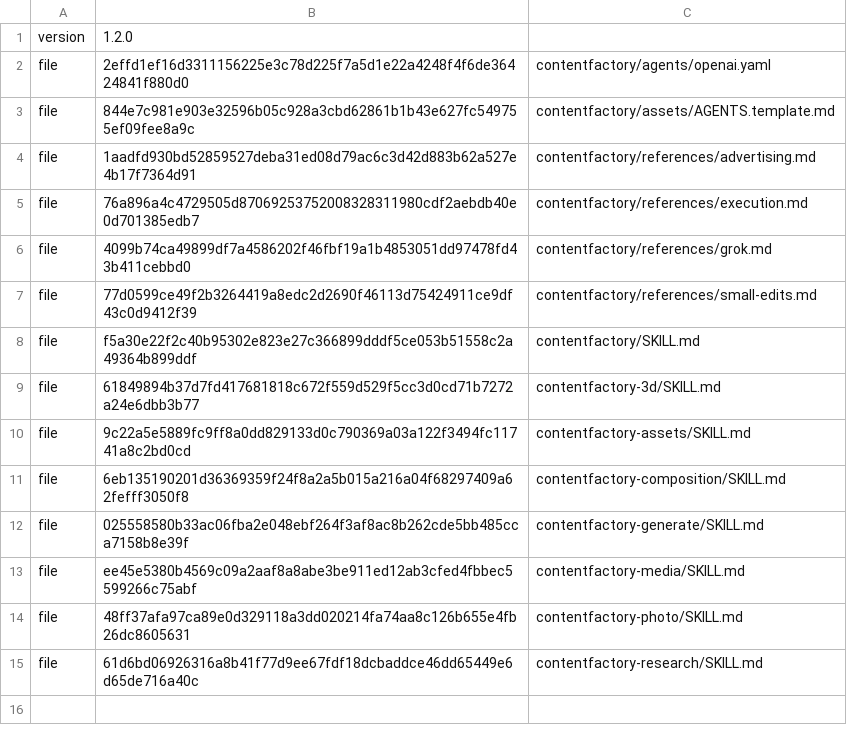
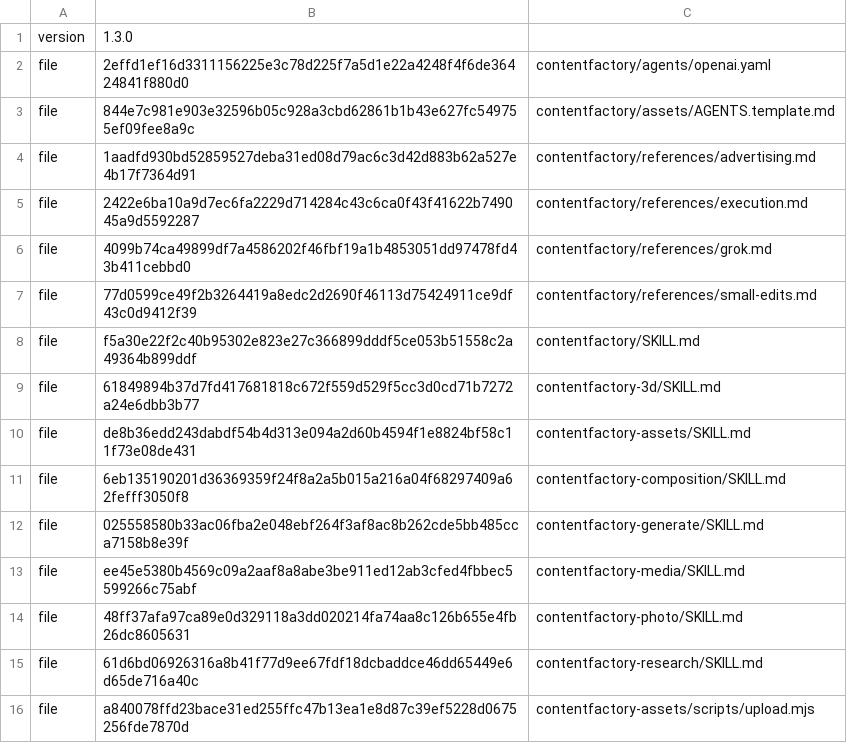
Before and after one commit to ContentFactoryAIArt/Skills, a TSV file: manifest.tsv, drawn as a sheet.

Commit message:
Package a secure streaming upload transport for local media

```diff
--- a/manifest.tsv
+++ b/manifest.tsv
@@ -1,2 +1,2 @@
-version	1.2.0
+version	1.3.0
 file	2effd1ef16d3311156225e3c78d225f7a5d1e22a4248f4f6de36424841f880d0	contentfactory/agents/openai.yaml
@@ -4,3 +4,3 @@ file	844e7c981e903e32596b05c928a3cbd62861b1b43e627fc549755ef09fee8a9c	contentfac
 file	1aadfd930bd52859527deba31ed08d79ac6c3d42d883b62a527e4b17f7364d91	contentfactory/references/advertising.md
-file	76a896a4c4729505d87069253752008328311980cdf2aebdb40e0d701385edb7	contentfactory/references/execution.md
+file	2422e6ba10a9d7ec6fa2229d714284c43c6ca0f43f41622b749045a9d5592287	contentfactory/references/execution.md
 file	4099b74ca49899df7a4586202f46fbf19a1b4853051dd97478fd43b411cebbd0	contentfactory/references/grok.md
@@ -9,3 +9,3 @@ file	f5a30e22f2c40b95302e823e27c366899dddf5ce053b51558c2a49364b899ddf	contentfac
 file	61849894b37d7fd417681818c672f559d529f5cc3d0cd71b7272a24e6dbb3b77	contentfactory-3d/SKILL.md
-file	9c22a5e5889fc9ff8a0dd829133d0c790369a03a122f3494fc11741a8c2bd0cd	contentfactory-assets/SKILL.md
+file	de8b36edd243dabdf54b4d313e094a2d60b4594f1e8824bf58c11f73e08de431	contentfactory-assets/SKILL.md
 file	6eb135190201d36369359f24f8a2a5b015a216a04f68297409a62fefff3050f8	contentfactory-composition/SKILL.md
@@ -15 +15,2 @@ file	48ff37afa97ca89e0d329118a3dd020214fa74aa8c126b655e4fb26dc8605631	contentfac
 file	61d6bd06926316a8b41f77d9ee67fdf18dcbaddce46dd65449e6d65de716a40c	contentfactory-research/SKILL.md
+file	a840078ffd23bace31ed255ffc47b13ea1e8d87c39ef5228d0675256fde7870d	contentfactory-assets/scripts/upload.mjs
```
Also changed, not shown: 4 other files.
